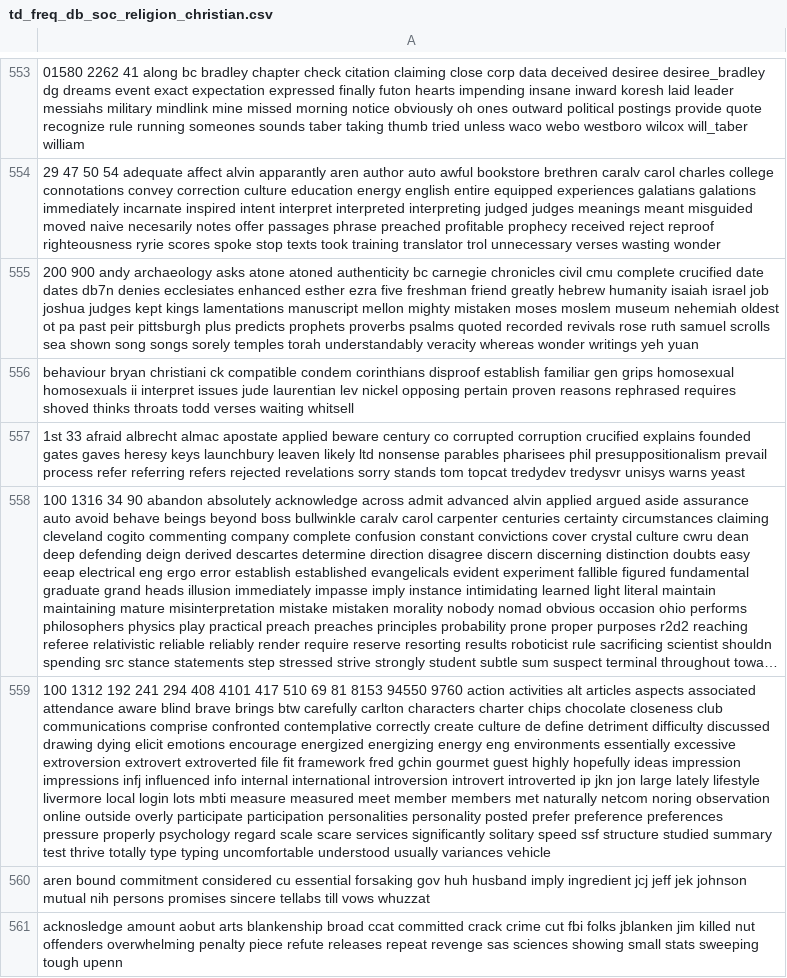
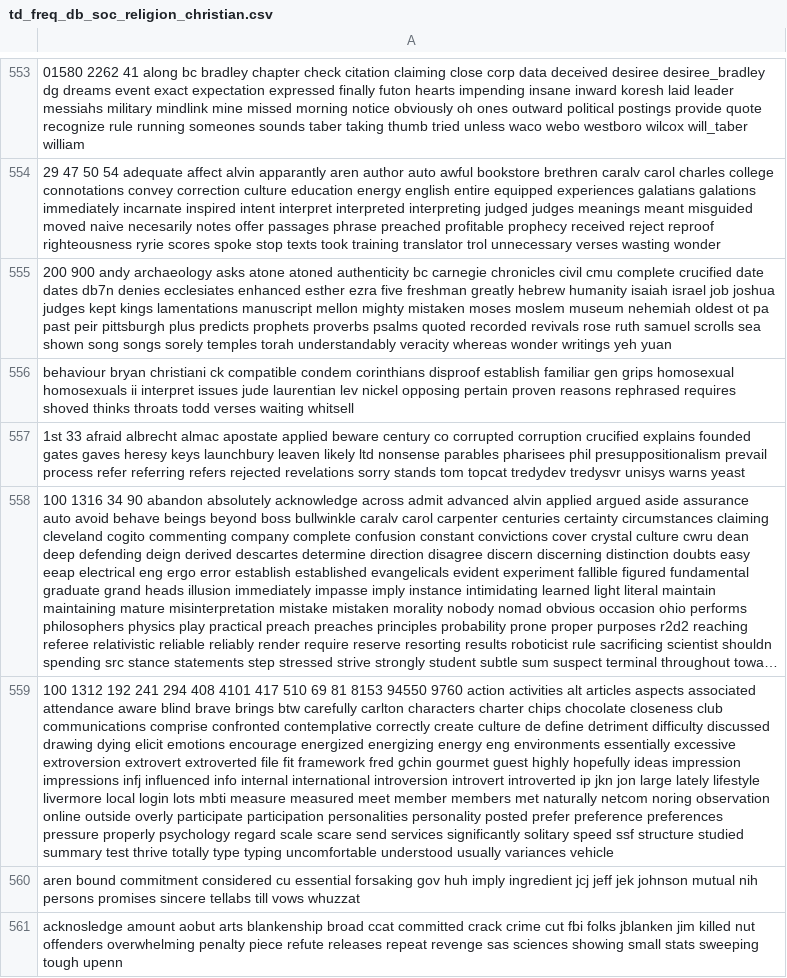
Before and after one commit to jason34105533/DM2025-Lab1-Exercise, a CSV file: td_freq_db_soc_religion_christian.csv, drawn as a sheet; only a part is shown, gaps mark what is left out; long unchanged cells end in …; the diff covers the shown part only; the diff names each change by its address in the sheet, - before the commit and + after, or states it on an @@ line.

```diff
--- a/td_freq_db_soc_religion_christian.csv
+++ b/td_freq_db_soc_religion_christian.csv
-A555: …five freshman friend greatly hebrew…
+A555: …five freshman greatly hebrew…
-A559: …scale scare services significantly…
+A559: …scale scare send services significantly…
-A560: …gov huh husband imply ingredient…
+A560: …gov huh imply ingredient…
```
Also changed, not shown: 168 edited cells elsewhere in this file, td_freq_db_alt_atheism.csv, td_freq_db_comp_graphics.csv, 7 other files.
